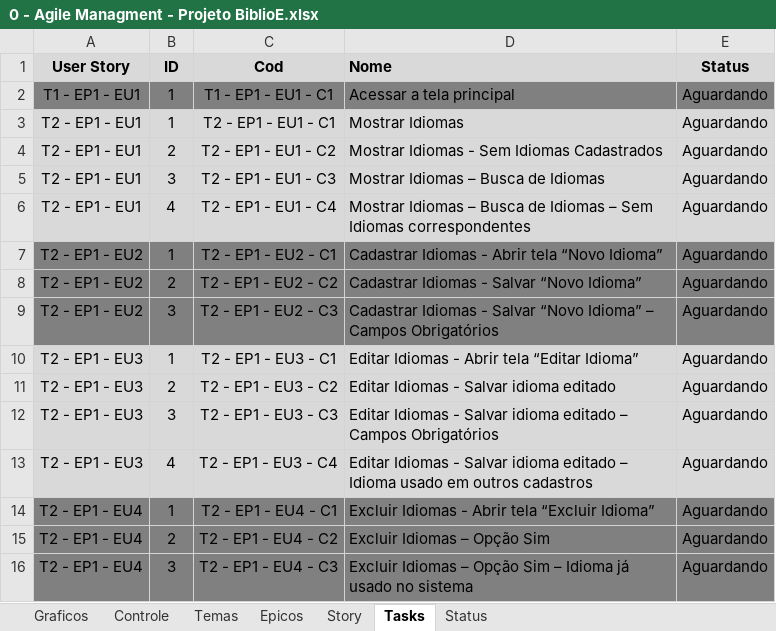
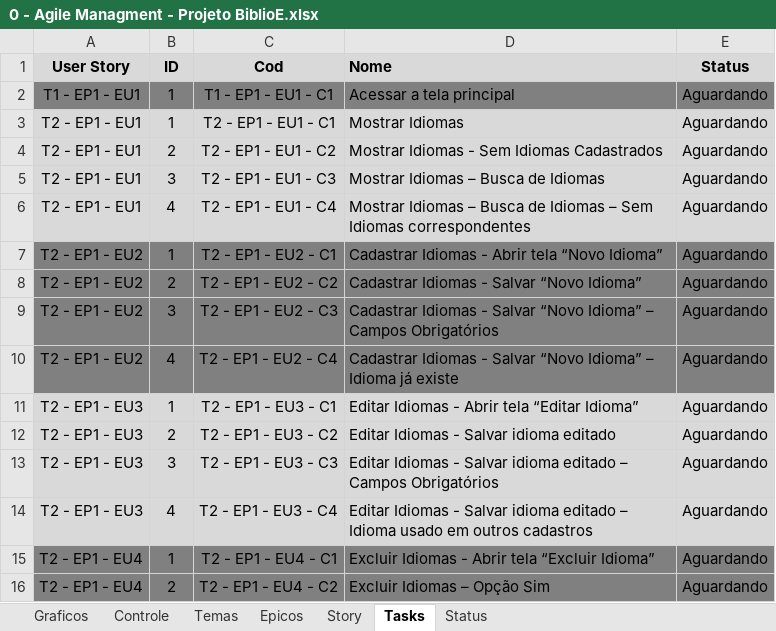
Before and after one commit to Eddersouza/ProjectBiblioE, an Excel workbook: _Docs/0 - Agile Managment - Projeto BiblioE.xlsx, sheet Tasks, drawn as a sheet; only a part is shown; the shorter side is filled out with more unchanged rows; values as stored, in another font and other column widths than the file's, no borders; conditional formats not drawn; the diff names each change by its address in the sheet, - before the commit and + after, or states it on an @@ line.

```diff
--- a/_Docs/0 - Agile Managment - Projeto BiblioE.xlsx (sheet Tasks)
+++ b/_Docs/0 - Agile Managment - Projeto BiblioE.xlsx (sheet Tasks)
+row 10: T2 - EP1 - EU2 | 4 | T2 - EP1 - EU2 - C4 | Cadastrar Idiomas - Salvar “Novo Idioma” – Idioma já existe | Aguardando
```
Also changed, not shown: sheet Controle, charts or pictures, 2 other files.
